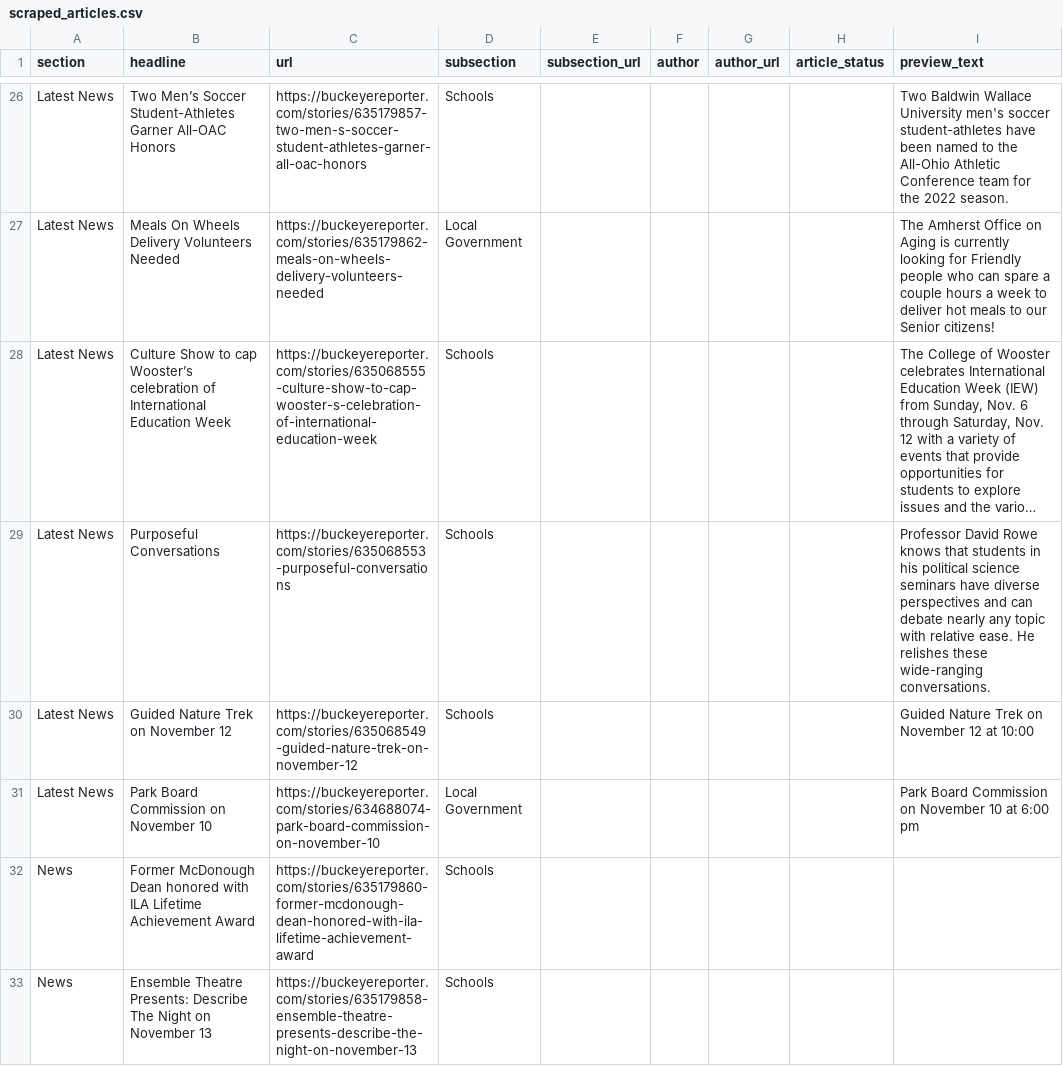
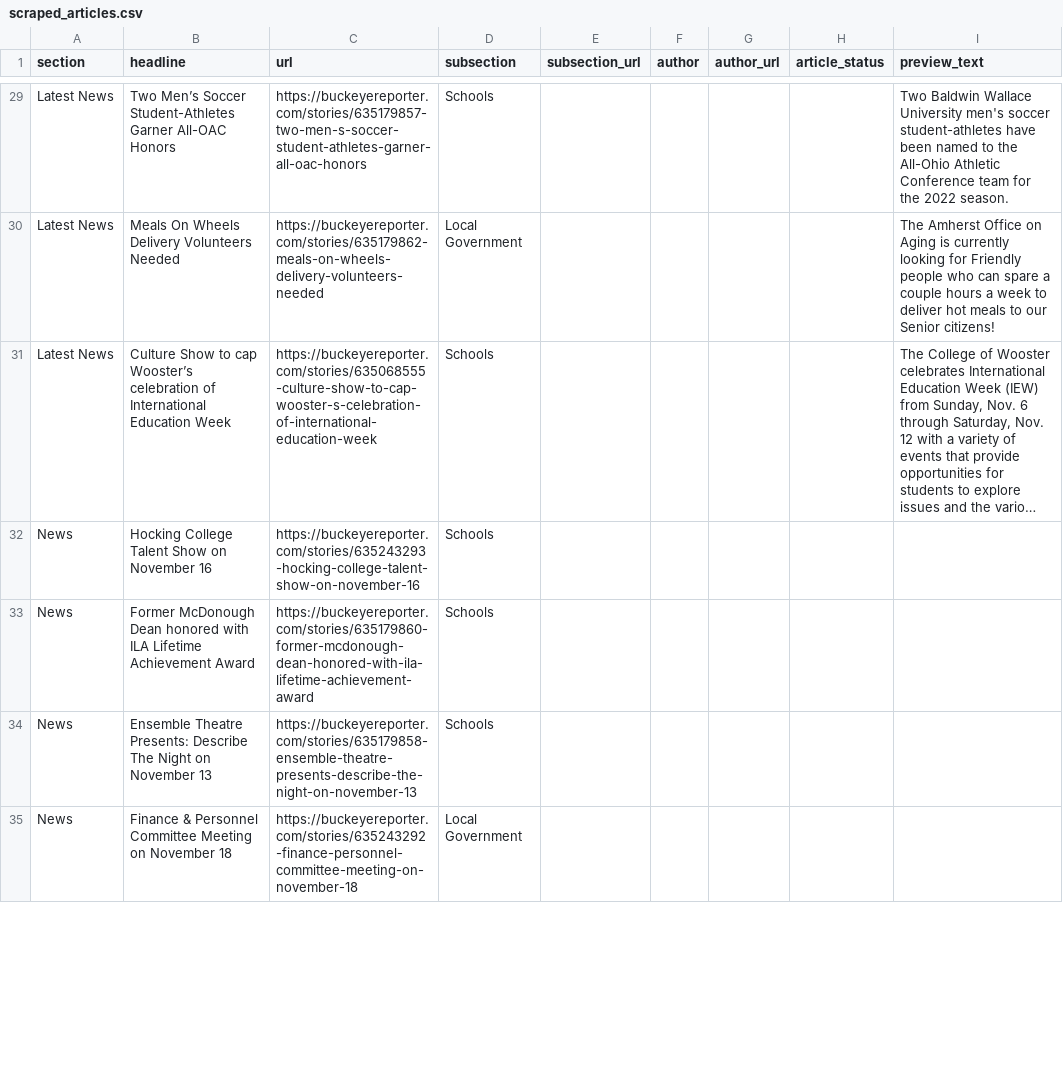
Before and after one commit to petebrown/homework-17-automatic-scraper, a CSV file: scraped_articles.csv, drawn as a sheet; only a part is shown, gaps mark what is left out; long unchanged cells end in …; removed rows and columns are numbered as before the commit, all else as after; the diff covers the shown part only; the diff names each change by its address in the sheet, - before the commit and + after, or states it on an @@ line.

```diff
--- a/scraped_articles.csv
+++ b/scraped_articles.csv
-row 29: Latest News | Purposeful Conversations | https://buckeyereporter.com/stories/635068553-purposeful-conversations | Schools |  |  |  |  | Professor David Rowe knows that students in his political science seminars have diverse perspectives and can debate nearly any topic with relative ease. He relishes these wide-ranging conversations.
-row 30: Latest News | Guided Nature Trek on November 12 | https://buckeyereporter.com/stories/635068549-guided-nature-trek-on-november-12 | Schools |  |  |  |  | Guided Nature Trek on November 12 at 10:00
-row 31: Latest News | Park Board Commission on November 10 | https://buckeyereporter.com/stories/634688074-park-board-commission-on-november-10 | Local Government |  |  |  |  | Park Board Commission on November 10 at 6:00 pm
+row 32: News | Hocking College Talent Show on November 16 | https://buckeyereporter.com/stories/635243293-hocking-college-talent-show-on-november-16 | Schools
+row 35: News | Finance & Personnel Committee Meeting on November 18 | https://buckeyereporter.com/stories/635243292-finance-personnel-committee-meeting-on-november-18 | Local Government
```
Also changed, not shown: 3 added rows, 2 removed rows and 6 edited cells elsewhere in this file.
